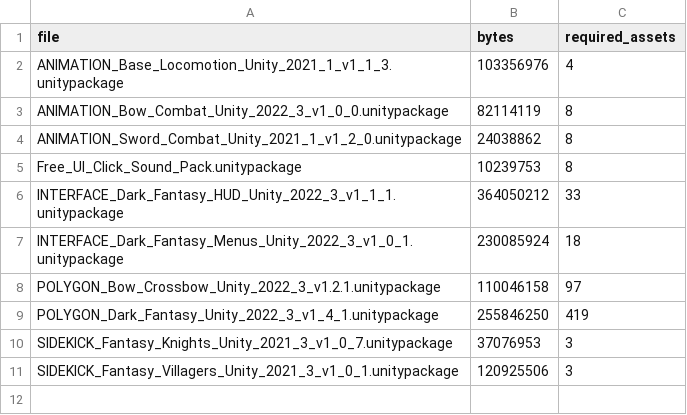
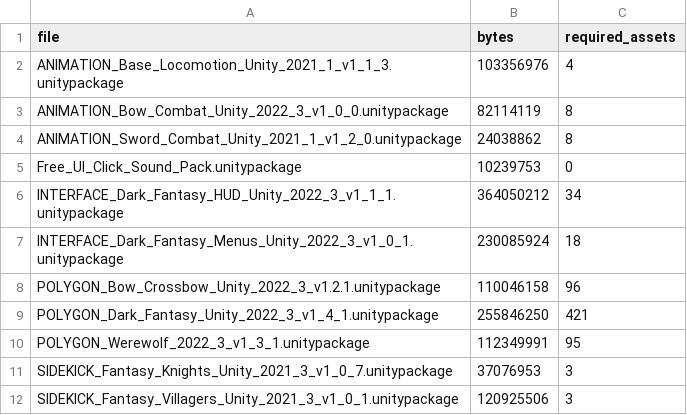
Before and after one commit to OruteZ/Project-Vampire-Turn-Strategy, a TSV file: tools/assets/packages.tsv, drawn as a sheet.

```diff
--- a/tools/assets/packages.tsv
+++ b/tools/assets/packages.tsv
@@ -4,7 +4,8 @@ ANIMATION_Bow_Combat_Unity_2022_3_v1_0_0.unitypackage	82114119	8
 ANIMATION_Sword_Combat_Unity_2021_1_v1_2_0.unitypackage	24038862	8
-Free_UI_Click_Sound_Pack.unitypackage	10239753	8
-INTERFACE_Dark_Fantasy_HUD_Unity_2022_3_v1_1_1.unitypackage	364050212	33
+Free_UI_Click_Sound_Pack.unitypackage	10239753	0
+INTERFACE_Dark_Fantasy_HUD_Unity_2022_3_v1_1_1.unitypackage	364050212	34
 INTERFACE_Dark_Fantasy_Menus_Unity_2022_3_v1_0_1.unitypackage	230085924	18
-POLYGON_Bow_Crossbow_Unity_2022_3_v1.2.1.unitypackage	110046158	97
-POLYGON_Dark_Fantasy_Unity_2022_3_v1_4_1.unitypackage	255846250	419
+POLYGON_Bow_Crossbow_Unity_2022_3_v1.2.1.unitypackage	110046158	96
+POLYGON_Dark_Fantasy_Unity_2022_3_v1_4_1.unitypackage	255846250	421
+POLYGON_Werewolf_2022_3_v1_3_1.unitypackage	112349991	95
 SIDEKICK_Fantasy_Knights_Unity_2021_3_v1_0_7.unitypackage	37076953	3
```
Also changed, not shown: tools/assets/required.tsv, 9 other files.
